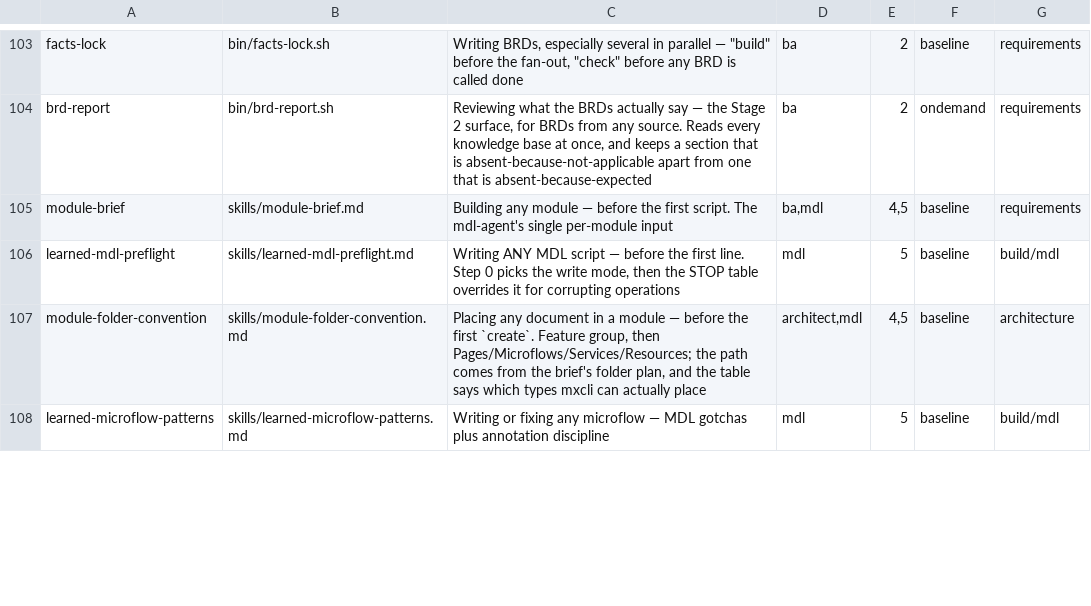
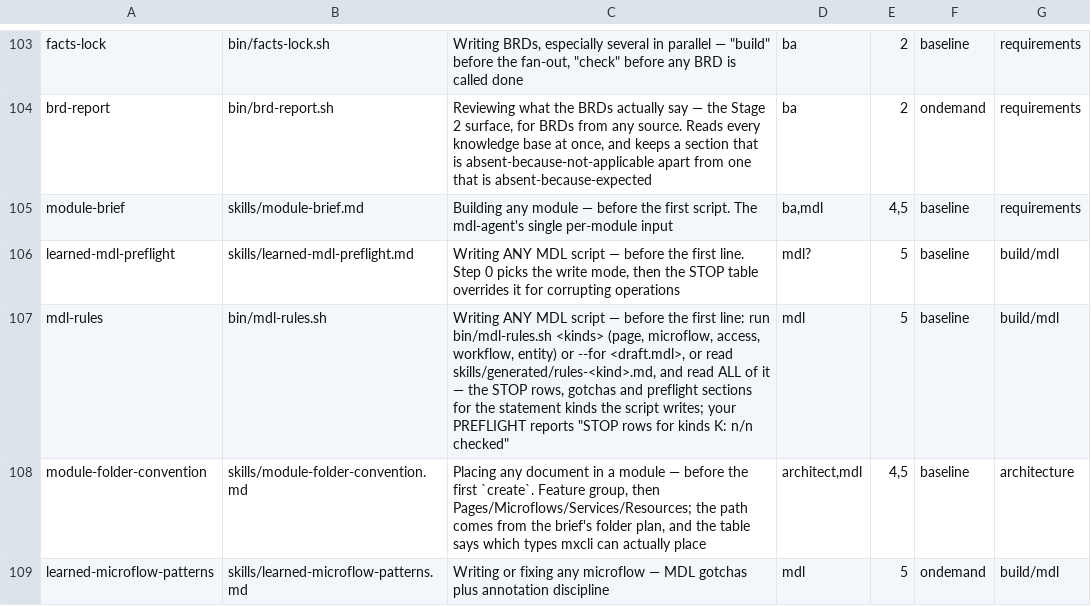
Before and after one commit to MendixMau/mxcli-project-toolkit, a TSV file: bin/lib/skill-routing.tsv, drawn as a sheet; only a part is shown, gaps mark what is left out; the diff covers the shown part only.

```diff
--- a/bin/lib/skill-routing.tsv
+++ b/bin/lib/skill-routing.tsv
@@ -105,4 +105,5 @@ brd-report	bin/brd-report.sh	Reviewing what the BRDs actually say — the Stage
 module-brief	skills/module-brief.md	Building any module — before the first script. The mdl-agent's single per-module input	ba,mdl	4,5	baseline	requirements
-learned-mdl-preflight	skills/learned-mdl-preflight.md	Writing ANY MDL script — before the first line. Step 0 picks the write mode, then the STOP table overrides it for corrupting operations	mdl	5	baseline	build/mdl
+learned-mdl-preflight	skills/learned-mdl-preflight.md	Writing ANY MDL script — before the first line. Step 0 picks the write mode, then the STOP table overrides it for corrupting operations	mdl?	5	baseline	build/mdl
+mdl-rules	bin/mdl-rules.sh	Writing ANY MDL script — before the first line: run bin/mdl-rules.sh <kinds> (page, microflow, access, workflow, entity) or --for <draft.mdl>, or read skills/generated/rules-<kind>.md, and read ALL of it — the STOP rows, gotchas and preflight sections for the statement kinds the script writes; your PREFLIGHT reports "STOP rows for kinds K: n/n checked"	mdl	5	baseline	build/mdl
 module-folder-convention	skills/module-folder-convention.md	Placing any document in a module — before the first `create`. Feature group, then Pages/Microflows/Services/Resources; the path comes from the brief's folder plan, and the table says which types mxcli can actually place	architect,mdl	4,5	baseline	architecture
-learned-microflow-patterns	skills/learned-microflow-patterns.md	Writing or fixing any microflow — MDL gotchas plus annotation discipline	mdl	5	baseline	build/mdl
+learned-microflow-patterns	skills/learned-microflow-patterns.md	Writing or fixing any microflow — MDL gotchas plus annotation discipline	mdl	5	ondemand	build/mdl
```
Also changed, not shown: 6 edited cells elsewhere in this file, 8 other files.
